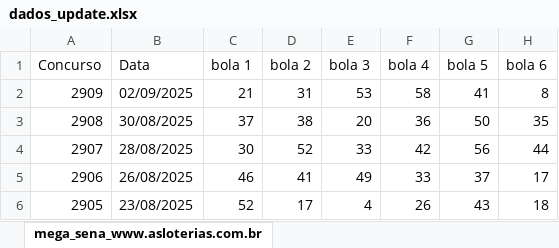
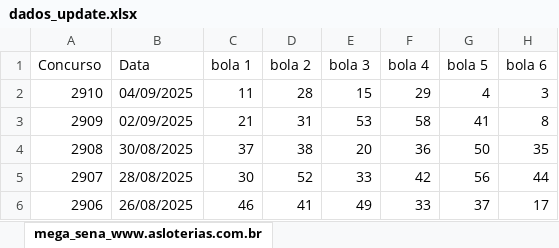
Before and after one commit to CastroKaiser/Analise-loterias, an Excel workbook: data/processed/dados_update.xlsx, sheet mega_sena_www.asloterias.com.br, drawn as a sheet; only a part is shown; the shorter side is filled out with more unchanged rows; values as stored, in another font and other column widths than the file's, no borders; the diff names each change by its address in the sheet, - before the commit and + after, or states it on an @@ line.

```diff
--- a/data/processed/dados_update.xlsx (sheet mega_sena_www.asloterias.com.br)
+++ b/data/processed/dados_update.xlsx (sheet mega_sena_www.asloterias.com.br)
+row 2: 2910 | 04/09/2025 | 11 | 28 | 15 | 29 | 4 | 3
```
Also changed, not shown: reports/Metricas/MegaSena/Intervalos de Desaparecimento.xlsx, reports/Metricas/MegaSena/Mega_Sena_Métricas.xlsx, 5 other files.
